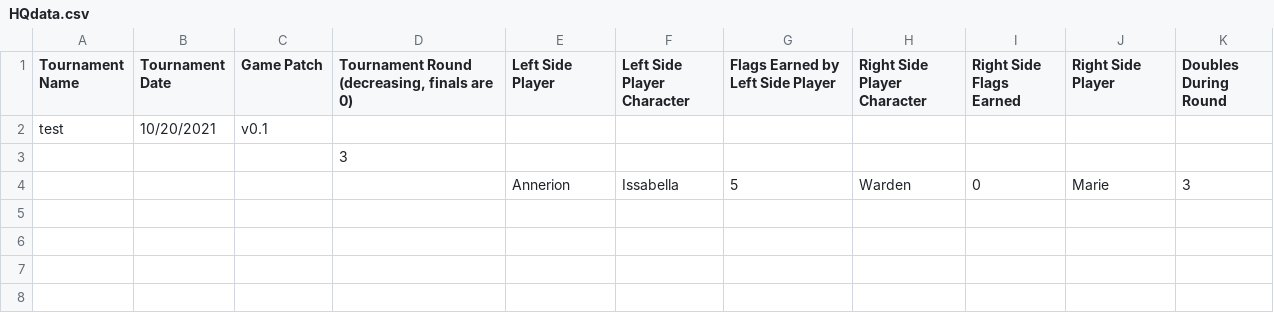
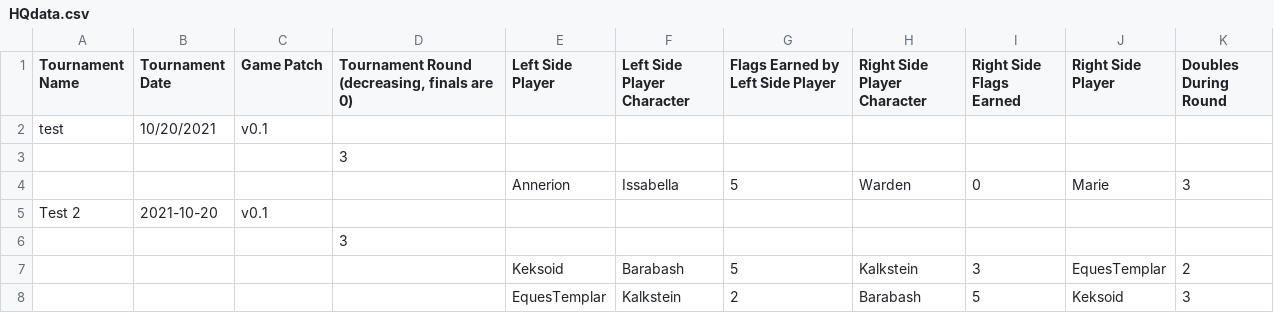
Before and after one commit to Annerion/HQStats, a CSV file: data/HQdata.csv, drawn as a sheet.

Commit message:
Update HQdata.csv

```diff
--- a/data/HQdata.csv
+++ b/data/HQdata.csv
@@ -4 +4,5 @@ test,10/20/2021,v0.1,,,,,,,,
 ,,,,Annerion,Issabella,5,Warden,0,Marie,3
+Test 2,2021-10-20,v0.1
+,,,3
+,,,,Keksoid,Barabash,5,Kalkstein,3,EquesTemplar,2
+,,,,EquesTemplar,Kalkstein,2,Barabash,5,Keksoid,3
```
